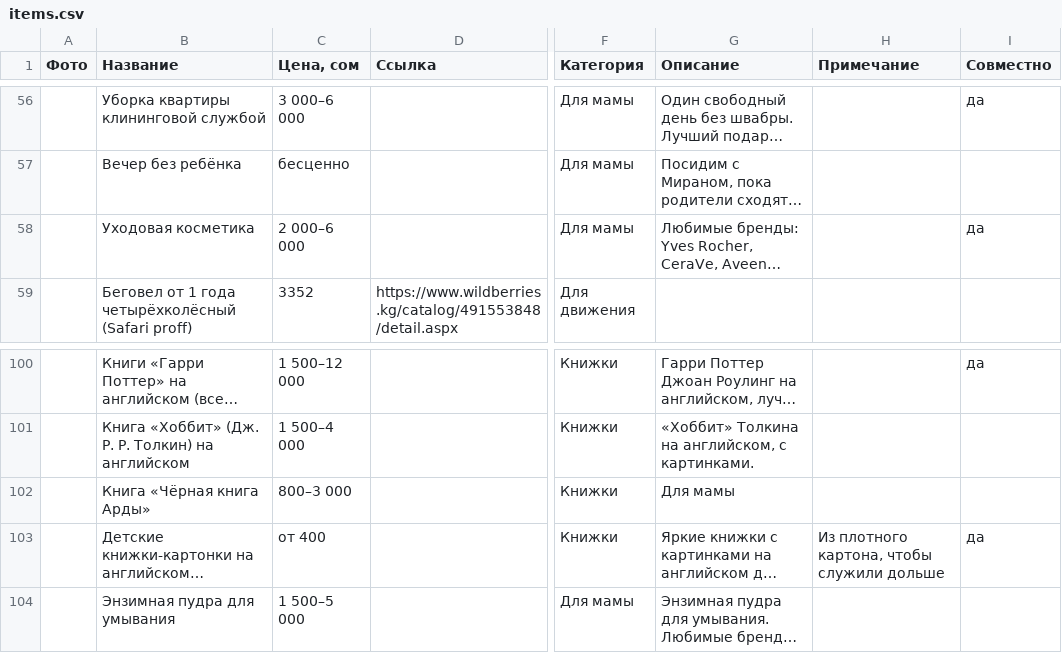
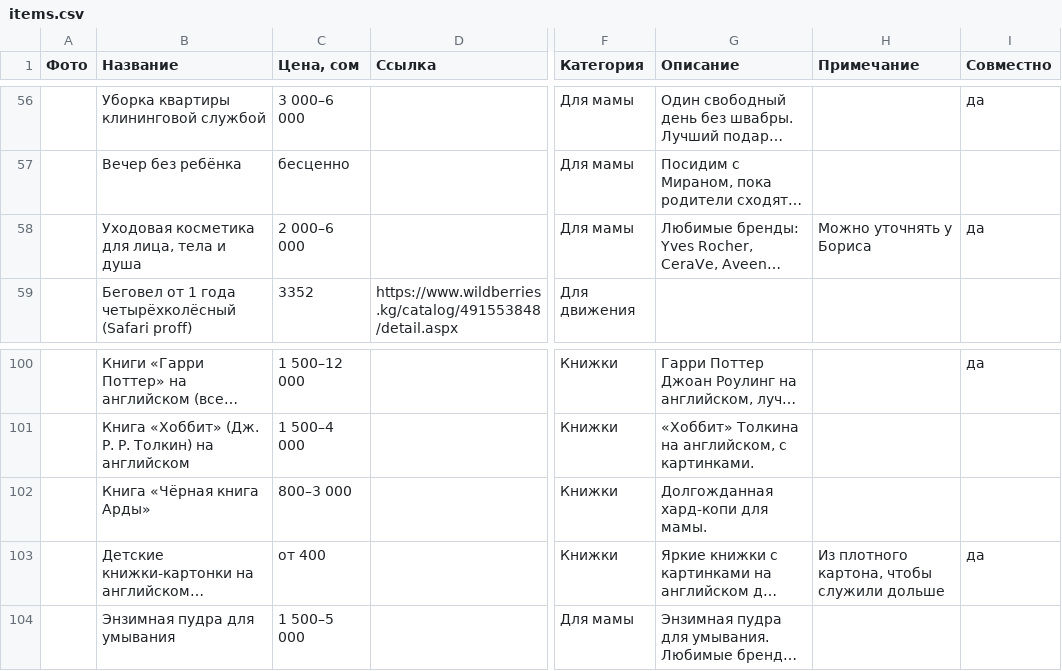
Before and after one commit to Hadeskrit-gif/miran-wishlist, a CSV file: items.csv, drawn as a sheet; only a part is shown, gaps mark what is left out; long unchanged cells end in …; the diff names each change by its address in the sheet, - before the commit and + after, or states it on an @@ line.

```diff
--- a/items.csv
+++ b/items.csv
-B58 (Название): Уходовая косметика
+B58 (Название): Уходовая косметика для лица, тела и душа
-H58 (Примечание): (empty)
+H58 (Примечание): Можно уточнять у Бориса
-G102 (Описание): Для мамы
+G102 (Описание): Долгожданная хард-копи для мамы.
```
Also changed, not shown: 1 other file.
